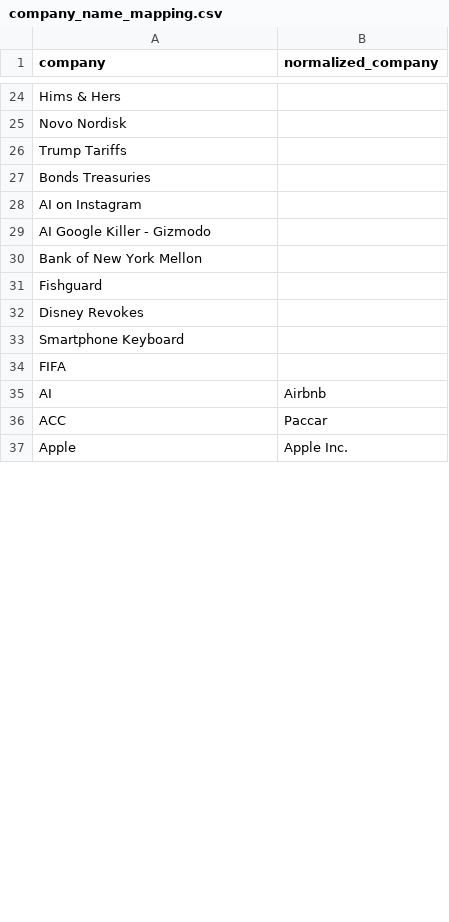
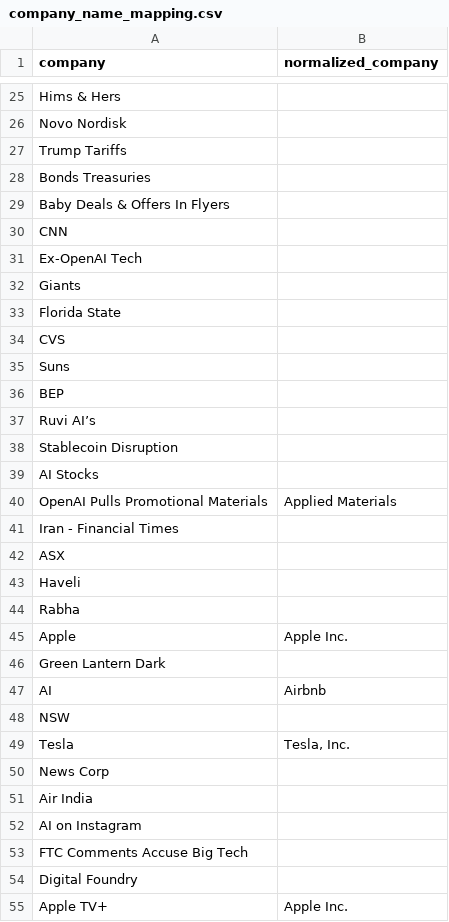
Before and after one commit to deveshs18/Sentimental_stock_predictor, a CSV file: data/company_name_mapping.csv, drawn as a sheet; only a part is shown, gaps mark what is left out; the diff covers the shown part only.

```diff
--- a/data/company_name_mapping.csv
+++ b/data/company_name_mapping.csv
@@ -27,11 +28,28 @@ Trump Tariffs,
 Bonds Treasuries,
+Baby Deals & Offers In Flyers,
+CNN,
+Ex-OpenAI Tech,
+Giants,
+Florida State,
+CVS,
+Suns,
+BEP,
+Ruvi AI’s,
+Stablecoin Disruption,
+AI Stocks,
+OpenAI Pulls Promotional Materials,Applied Materials
+Iran - Financial Times,
+ASX,
+Haveli,
+Rabha,
+Apple,Apple Inc.
+Green Lantern Dark,
+AI,Airbnb
+NSW,
+Tesla,"Tesla, Inc."
+News Corp,
+Air India,
 AI on Instagram,
-AI Google Killer - Gizmodo,
-Bank of New York Mellon,
-Fishguard,
-Disney Revokes,
-Smartphone Keyboard,
-FIFA,
-AI,Airbnb
-ACC,Paccar
-Apple,Apple Inc.
+FTC Comments Accuse Big Tech,
+Digital Foundry,
+Apple TV+,Apple Inc.
```
Also changed, not shown: 6 added rows, 29 removed rows and 5 edited cells elsewhere in this file, data/company_sentiment_normalized.csv, data/historical_prices/GOOGL.csv, 16 other files.
